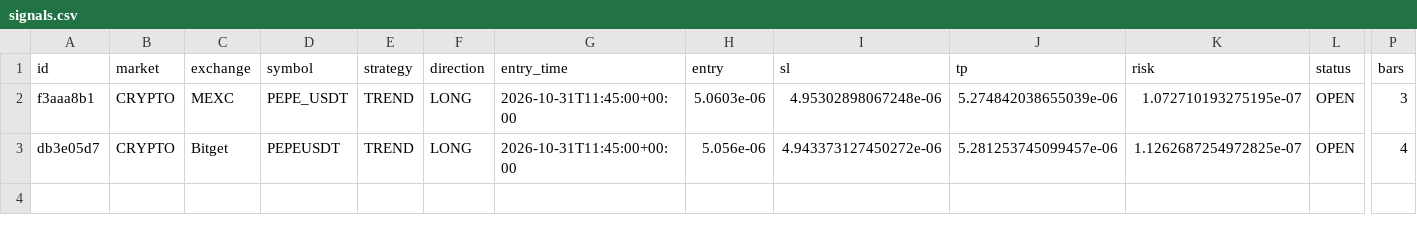
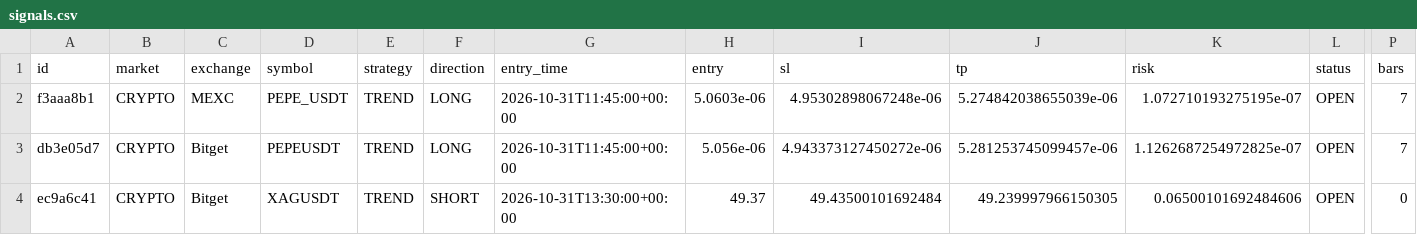
Before and after one commit to sergsm2013-create/crypto-short-scanner, a CSV file: signals.csv, drawn as a sheet; only a part is shown, gaps mark what is left out; rows hold the shown columns only; the diff names each change by its address in the sheet, - before the commit and + after, or states it on an @@ line.

```diff
--- a/signals.csv
+++ b/signals.csv
-P2 (bars): 3
+P2 (bars): 7
-P3 (bars): 4
+P3 (bars): 7
+row 4: ec9a6c41 | CRYPTO | Bitget | XAGUSDT | TREND | SHORT | 2026-10-31T13:30:00+00:00 | 49.37 | 49.43500101692484 | 49.239997966150305 | 0.06500101692484606 | OPEN | 0
```
